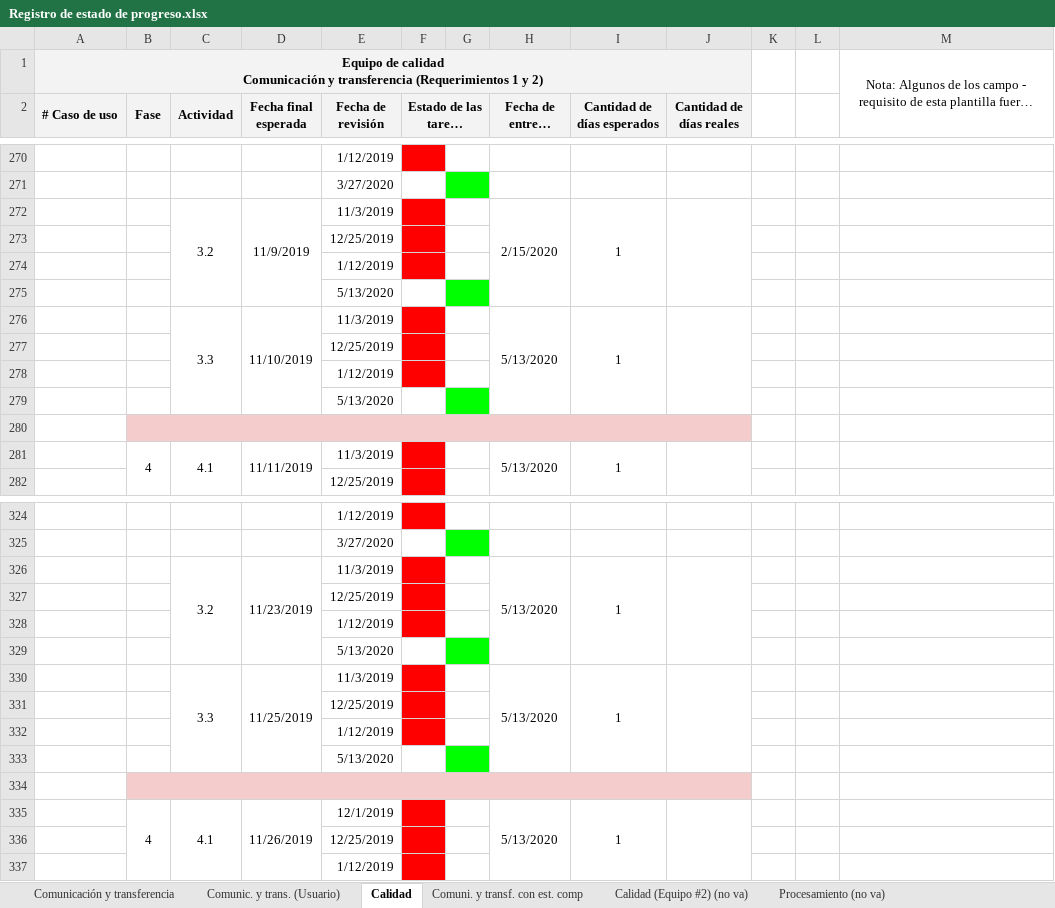
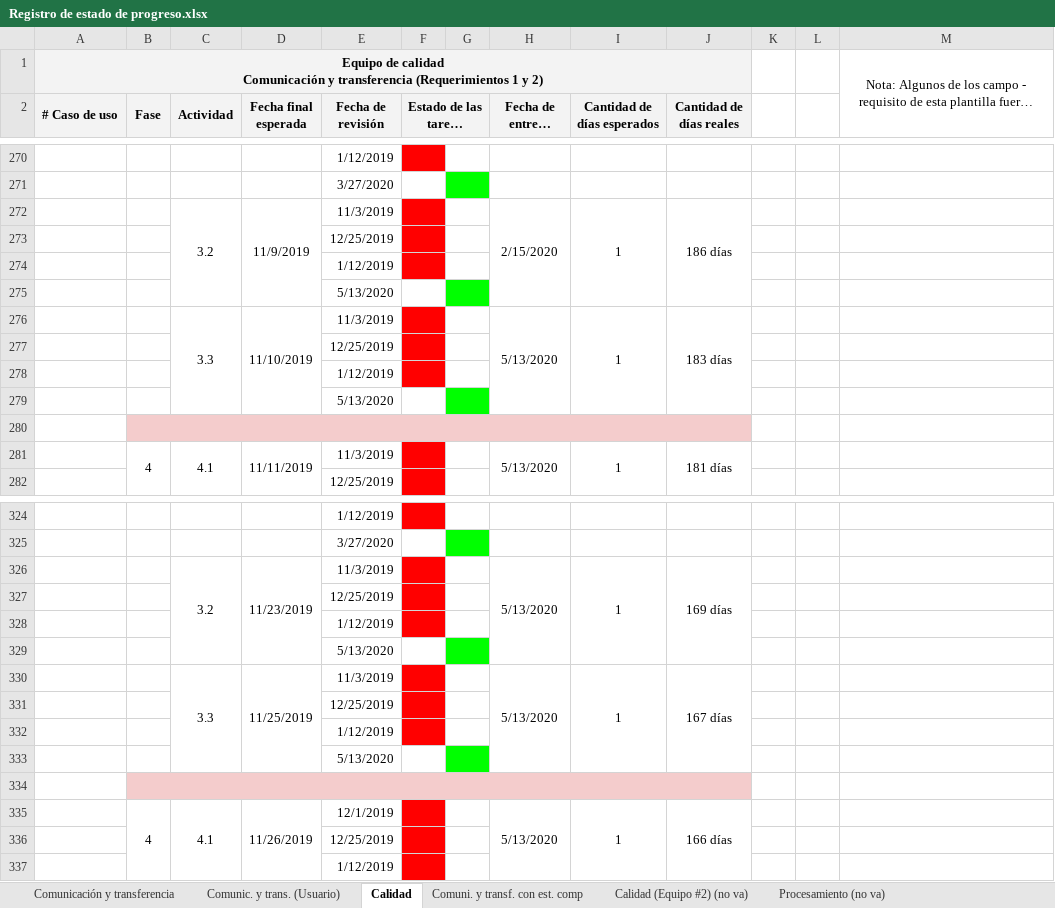
Before and after one commit to cristianpazu/Proyecto-Sanambiente, an Excel workbook: Documentos para el proyecto de Sanambiente/Registro de estado de progreso.xlsx, sheet Calidad, drawn as a sheet; only a part is shown, gaps mark what is left out; long unchanged cells end in …; values as stored, in another font and other column widths than the file's, no borders; the diff covers the shown part only; the diff names each change by its address in the sheet, - before the commit and + after, or states it on an @@ line.

```diff
--- a/Documentos para el proyecto de Sanambiente/Registro de estado de progreso.xlsx (sheet Calidad)
+++ b/Documentos para el proyecto de Sanambiente/Registro de estado de progreso.xlsx (sheet Calidad)
-J272 (Cantidad de días reales): (empty)
+J272 (Cantidad de días reales): 186 días
-J276 (Cantidad de días reales): (empty)
+J276 (Cantidad de días reales): 183 días
-J281 (Cantidad de días reales): (empty)
+J281 (Cantidad de días reales): 181 días
-J326 (Cantidad de días reales): (empty)
+J326 (Cantidad de días reales): 169 días
-J330 (Cantidad de días reales): (empty)
+J330 (Cantidad de días reales): 167 días
-J335 (Cantidad de días reales): (empty)
+J335 (Cantidad de días reales): 166 días
```
Also changed, not shown: 34 edited cells, cell formats and merged cells elsewhere in this sheet.
